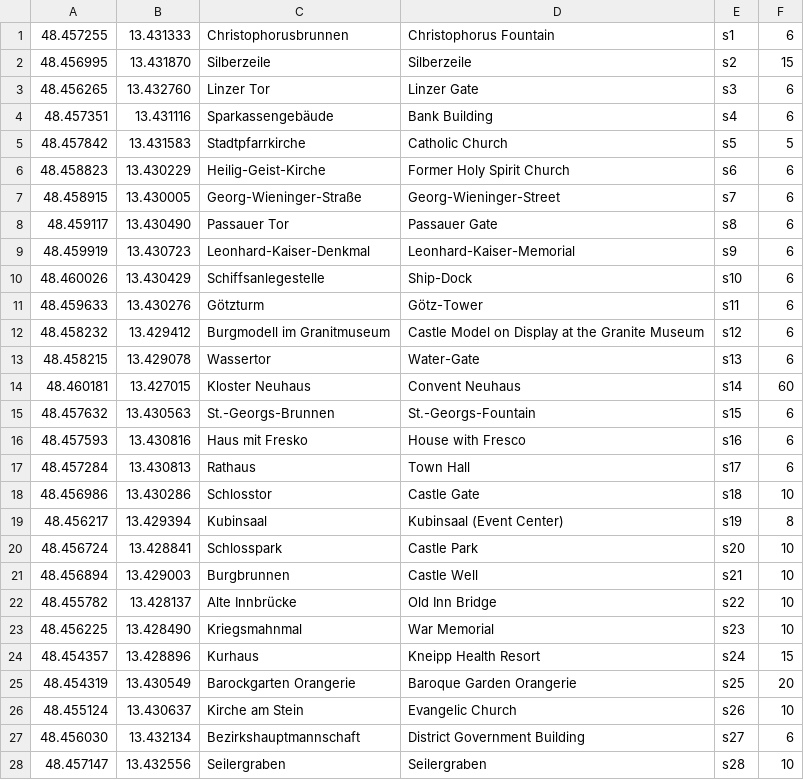
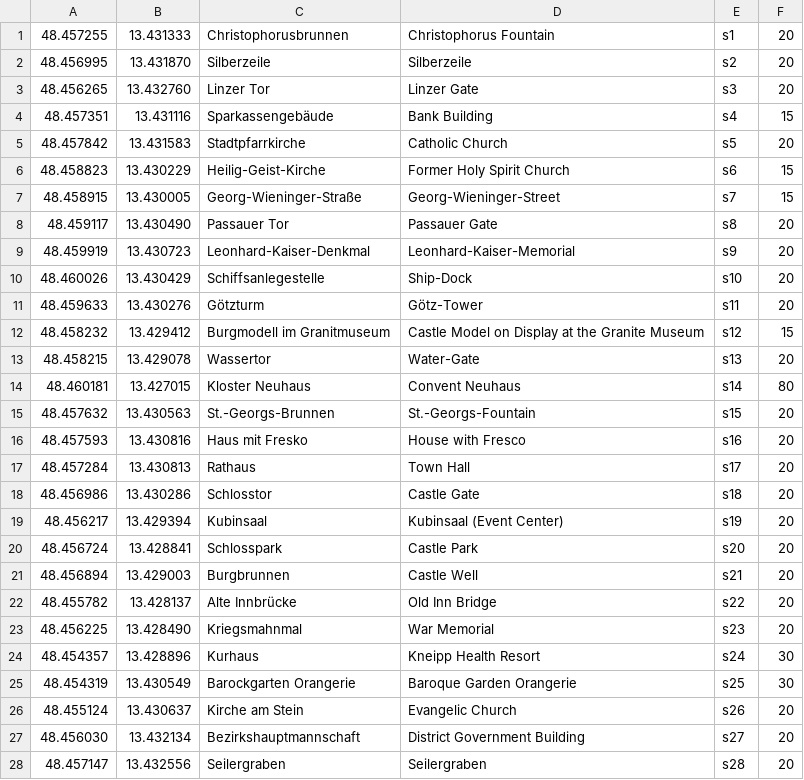
Before and after one commit to posprojectzarehdavid/RundgangDurchDieAltstadt, a CSV file: app/src/main/assets/latlng_values.csv, drawn as a sheet.

```diff
--- a/app/src/main/assets/latlng_values.csv
+++ b/app/src/main/assets/latlng_values.csv
@@ -1,28 +1,28 @@
-48.457255;13.431333;Christophorusbrunnen;Christophorus Fountain;s1;6
-48.456995;13.431870;Silberzeile;Silberzeile;s2;15
-48.456265;13.432760;Linzer Tor;Linzer Gate;s3;6
-48.457351;13.431116;Sparkassengebäude;Bank Building;s4;6
-48.457842;13.431583;Stadtpfarrkirche;Catholic Church;s5;5
-48.458823;13.430229;Heilig-Geist-Kirche;Former Holy Spirit Church;s6;6
-48.458915;13.430005;Georg-Wieninger-Straße;Georg-Wieninger-Street;s7;6
-48.459117;13.430490;Passauer Tor;Passauer Gate;s8;6
-48.459919;13.430723;Leonhard-Kaiser-Denkmal;Leonhard-Kaiser-Memorial;s9;6
-48.460026;13.430429;Schiffsanlegestelle;Ship-Dock;s10;6
-48.459633;13.430276;Götzturm;Götz-Tower;s11;6
-48.458232;13.429412;Burgmodell im Granitmuseum;Castle Model on Display at the Granite Museum;s12;6
-48.458215;13.429078;Wassertor;Water-Gate;s13;6
-48.460181;13.427015;Kloster Neuhaus;Convent Neuhaus;s14;60
-48.457632;13.430563;St.-Georgs-Brunnen;St.-Georgs-Fountain;s15;6
-48.457593;13.430816;Haus mit Fresko;House with Fresco;s16;6
-48.457284;13.430813;Rathaus;Town Hall;s17;6
-48.456986;13.430286;Schlosstor;Castle Gate;s18;10
-48.456217;13.429394;Kubinsaal;Kubinsaal (Event Center);s19;8
-48.456724;13.428841;Schlosspark;Castle Park;s20;10
-48.456894;13.429003;Burgbrunnen;Castle Well;s21;10
-48.455782;13.428137;Alte Innbrücke;Old Inn Bridge;s22;10
-48.456225;13.428490;Kriegsmahnmal;War Memorial;s23;10
-48.454357;13.428896;Kurhaus;Kneipp Health Resort;s24;15
-48.454319;13.430549;Barockgarten Orangerie;Baroque Garden Orangerie;s25;20
-48.455124;13.430637;Kirche am Stein;Evangelic Church;s26;10
-48.456030;13.432134;Bezirkshauptmannschaft;District Government Building;s27;6
-48.457147;13.432556;Seilergraben;Seilergraben;s28;10
+48.457255;13.431333;Christophorusbrunnen;Christophorus Fountain;s1;20
+48.456995;13.431870;Silberzeile;Silberzeile;s2;20
+48.456265;13.432760;Linzer Tor;Linzer Gate;s3;20
+48.457351;13.431116;Sparkassengebäude;Bank Building;s4;15
+48.457842;13.431583;Stadtpfarrkirche;Catholic Church;s5;20
+48.458823;13.430229;Heilig-Geist-Kirche;Former Holy Spirit Church;s6;15
+48.458915;13.430005;Georg-Wieninger-Straße;Georg-Wieninger-Street;s7;15
+48.459117;13.430490;Passauer Tor;Passauer Gate;s8;20
+48.459919;13.430723;Leonhard-Kaiser-Denkmal;Leonhard-Kaiser-Memorial;s9;20
+48.460026;13.430429;Schiffsanlegestelle;Ship-Dock;s10;20
+48.459633;13.430276;Götzturm;Götz-Tower;s11;20
+48.458232;13.429412;Burgmodell im Granitmuseum;Castle Model on Display at the Granite Museum;s12;15
+48.458215;13.429078;Wassertor;Water-Gate;s13;20
+48.460181;13.427015;Kloster Neuhaus;Convent Neuhaus;s14;80
+48.457632;13.430563;St.-Georgs-Brunnen;St.-Georgs-Fountain;s15;20
+48.457593;13.430816;Haus mit Fresko;House with Fresco;s16;20
+48.457284;13.430813;Rathaus;Town Hall;s17;20
+48.456986;13.430286;Schlosstor;Castle Gate;s18;20
+48.456217;13.429394;Kubinsaal;Kubinsaal (Event Center);s19;20
+48.456724;13.428841;Schlosspark;Castle Park;s20;20
+48.456894;13.429003;Burgbrunnen;Castle Well;s21;20
+48.455782;13.428137;Alte Innbrücke;Old Inn Bridge;s22;20
+48.456225;13.428490;Kriegsmahnmal;War Memorial;s23;20
+48.454357;13.428896;Kurhaus;Kneipp Health Resort;s24;30
+48.454319;13.430549;Barockgarten Orangerie;Baroque Garden Orangerie;s25;30
+48.455124;13.430637;Kirche am Stein;Evangelic Church;s26;20
+48.456030;13.432134;Bezirkshauptmannschaft;District Government Building;s27;20
+48.457147;13.432556;Seilergraben;Seilergraben;s28;20
```
Also changed, not shown: 2 other files.
